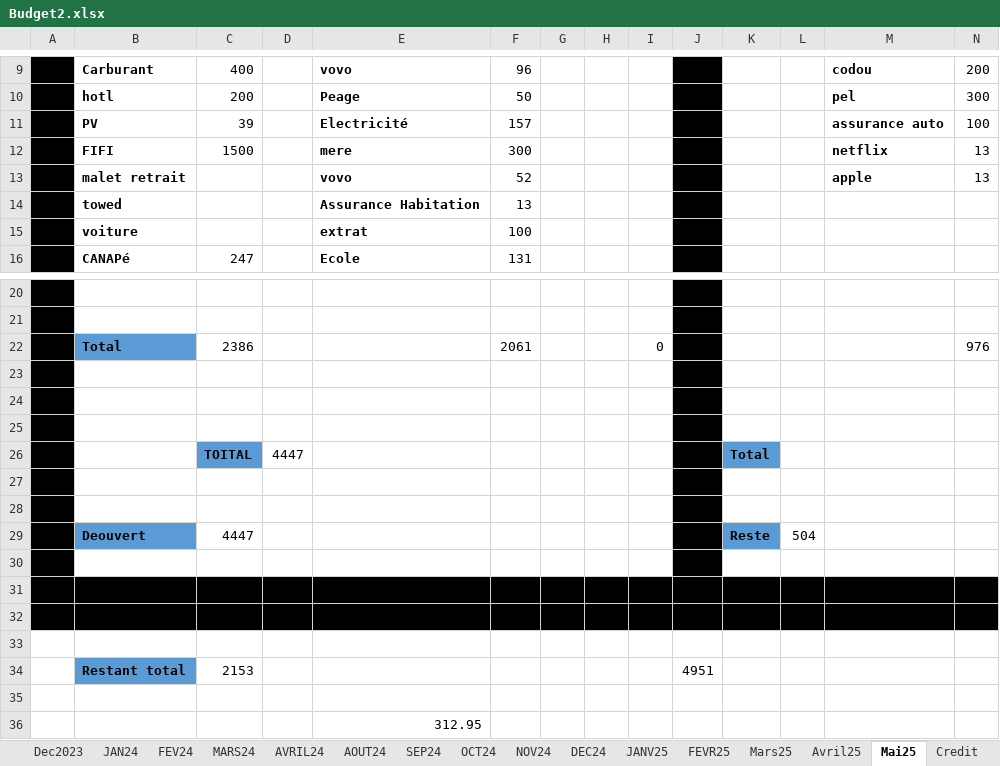
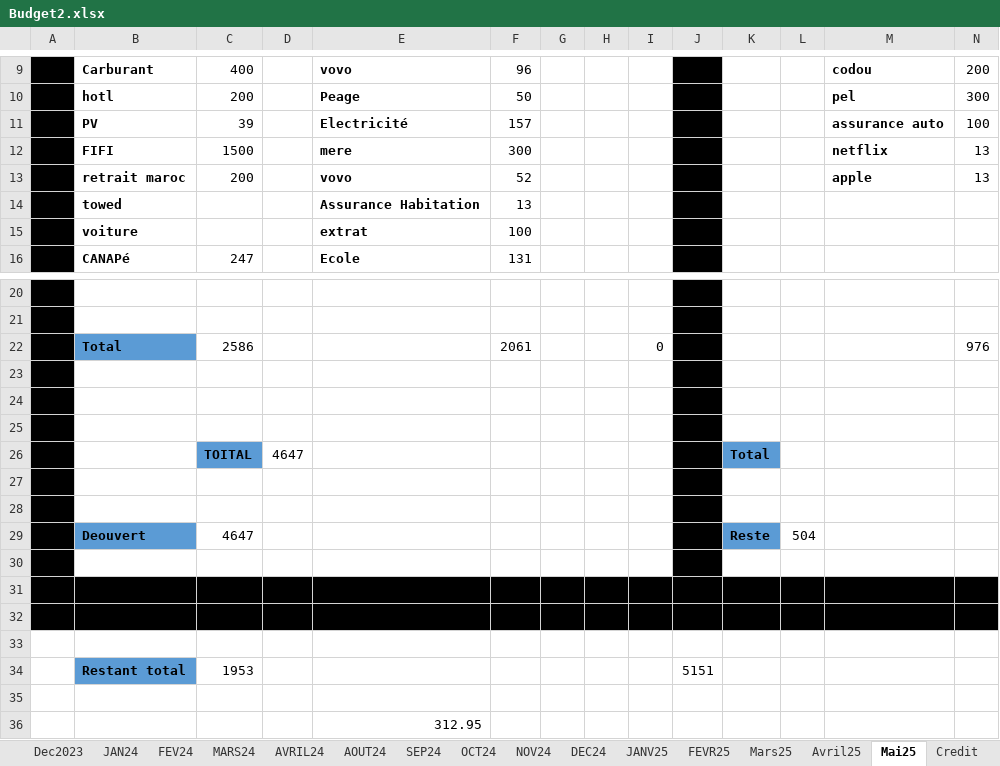
Before and after one commit to Aboudara/myDocs, an Excel workbook: Budget2.xlsx, sheet Mai25, drawn as a sheet; only a part is shown, gaps mark what is left out; values as stored, in another font and other column widths than the file's, no borders; removed rows and columns are numbered as before the commit, all else as after; rows hold the shown columns only; the diff names each change by its address in the sheet, - before the commit and + after, or states it on an @@ line.

```diff
--- a/Budget2.xlsx (sheet Mai25)
+++ b/Budget2.xlsx (sheet Mai25)
-B13: malet retrait
+B13: retrait maroc
-C13: (empty)
+C13: 200
-C22: 2386
+C22: 2586
-D26: 4447
+D26: 4647
-C29: 4447
+C29: 4647
-row 34:  | Restant total | 2153 |  |  |  |  |  |  | 4951
+row 34:  | Restant total | 1953 |  |  |  |  |  |  | 5151
```
Also changed, not shown: sheet Credit, sheet Construction, formulas that keep their value.
